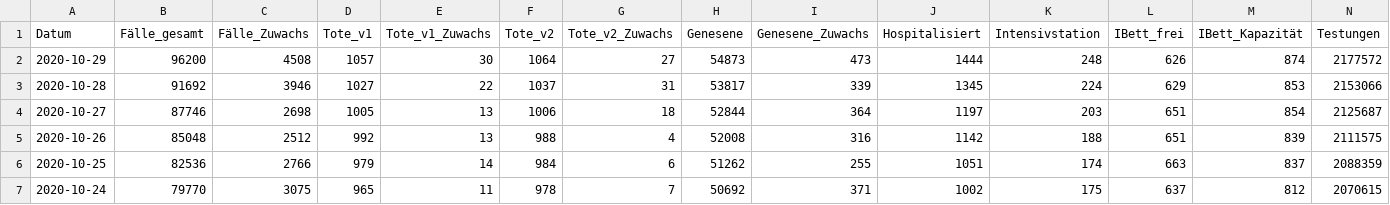
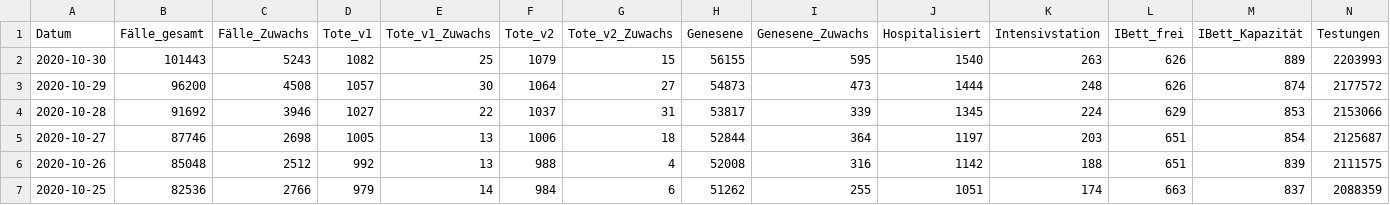
Before and after one commit to Daniel-Breuss/covid-data-austria, a CSV file: austriadata.csv, drawn as a sheet; only a part is shown; the shorter side is filled out with more unchanged rows; rows hold the shown columns only; the diff names each change by its address in the sheet, - before the commit and + after, or states it on an @@ line.

```diff
--- a/austriadata.csv
+++ b/austriadata.csv
+row 2: 2020-10-30 | 101443 | 5243 | 1082 | 25 | 1079 | 15 | 56155 | 595 | 1540 | 263 | 626 | 889 | 2203993
```
Also changed, not shown: 1 other file.
